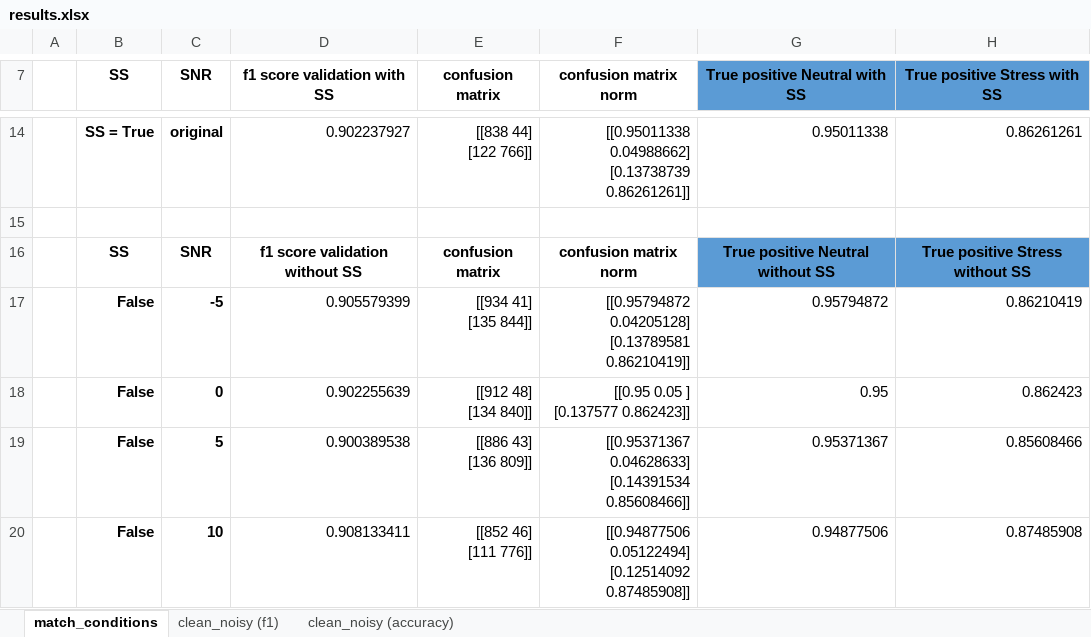
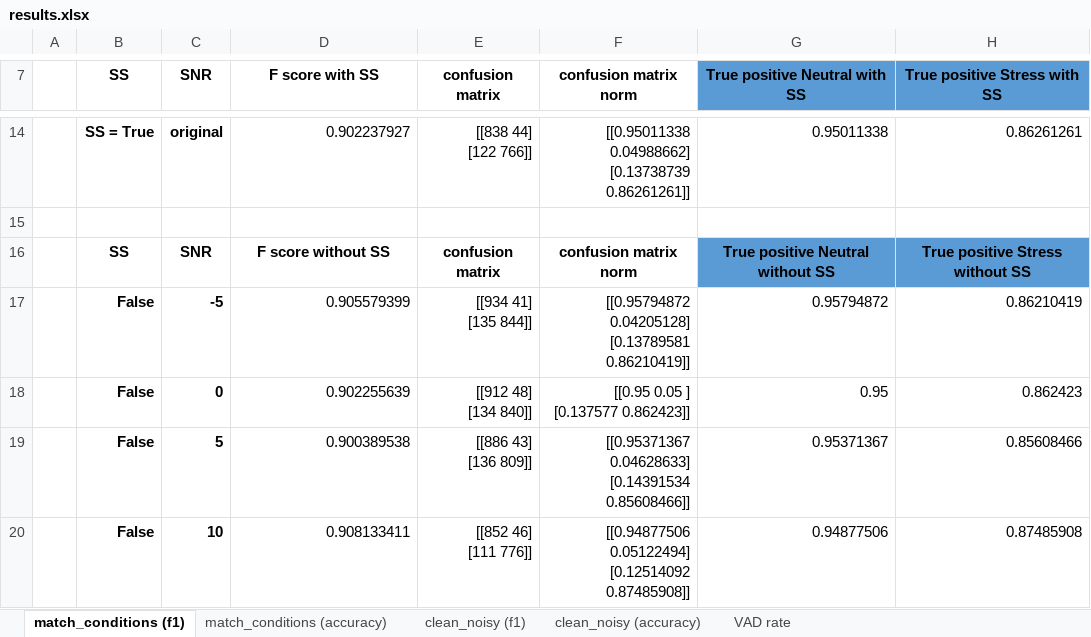
Before and after one commit to minguezalba/A-robust-speech-based-stress-detector-designed-for-smartphone-integration, an Excel workbook: 2_system/model/results.xlsx, sheet match_conditions (f1), drawn as a sheet; only a part is shown, gaps mark what is left out; values as stored, in another font and other column widths than the file's, no borders; charts and pictures and table styles not drawn; the diff names each change by its address in the sheet, - before the commit and + after, or states it on an @@ line.

```diff
--- a/2_system/model/results.xlsx (sheet match_conditions (f1))
+++ b/2_system/model/results.xlsx (sheet match_conditions (f1))
-sheet tab: match_conditions
+sheet tab: match_conditions (f1)
+sheet tab: match_conditions (accuracy)
+sheet tab: VAD rate
-D7: f1 score validation with SS
+D7: F score with SS
-D16 (F score with SS): f1 score validation without SS
+D16 (F score with SS): F score without SS
```
Also changed, not shown: sheet clean_noisy (accuracy), sheet clean_noisy (f1), charts or pictures, 1 other file.
